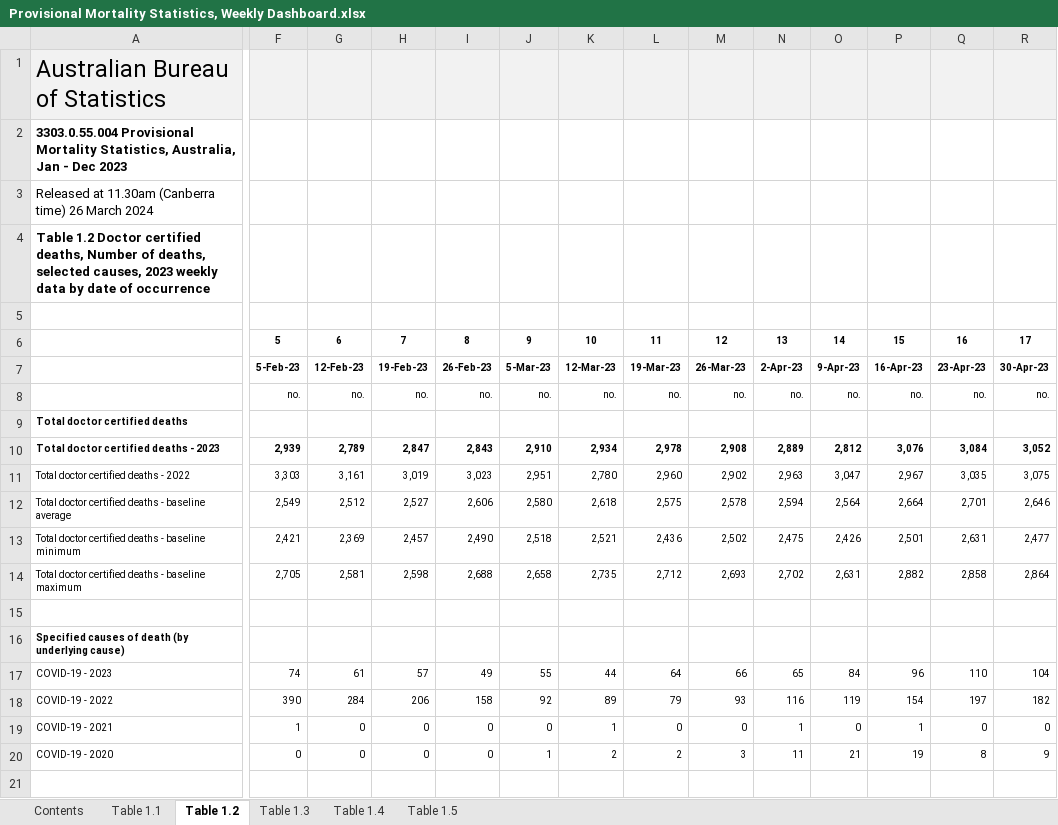
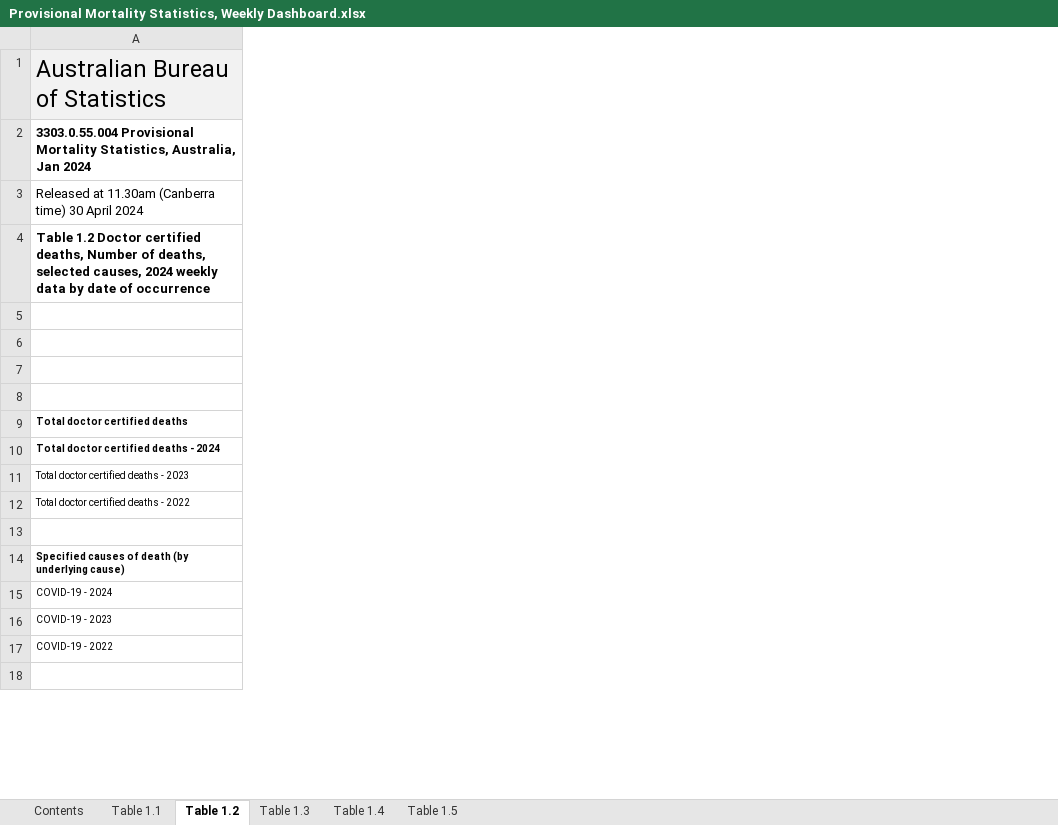
Before and after one commit to Mike-Honey/covid-19-au-vaccinations, an Excel workbook: Provisional Mortality Statistics, Weekly Dashboard.xlsx, sheet Table 1.2, drawn as a sheet; only a part is shown, gaps mark what is left out; values as stored, in another font and other column widths than the file's, no borders; charts and pictures not drawn; removed rows and columns are numbered as before the commit, all else as after; rows hold the shown columns only; the diff covers the shown part only; the diff names each change by its address in the sheet, - before the commit and + after, or states it on an @@ line.

Commit message:
Add files via upload
April 2024 update from ABS

```diff
--- a/Provisional Mortality Statistics, Weekly Dashboard.xlsx (sheet Table 1.2)
+++ b/Provisional Mortality Statistics, Weekly Dashboard.xlsx (sheet Table 1.2)
-column F, row 6: 5; rows 8-11: no. |  | 2,939 | 3,303; rows 17-18: 74 | 390
-column G, row 6: 6; rows 8-11: no. |  | 2,789 | 3,161; rows 17-18: 61 | 284
-column H, row 6: 7; rows 8-11: no. |  | 2,847 | 3,019; rows 17-18: 57 | 206
-column I, row 6: 8; rows 8-11: no. |  | 2,843 | 3,023; rows 17-18: 49 | 158
-column J, row 6: 9; rows 8-11: no. |  | 2,910 | 2,951; rows 17-18: 55 | 92
-column K, row 6: 10; rows 8-11: no. |  | 2,934 | 2,780; rows 17-18: 44 | 89
-column L, row 6: 11; rows 8-11: no. |  | 2,978 | 2,960; rows 17-18: 64 | 79
-column M, row 6: 12; rows 8-11: no. |  | 2,908 | 2,902; rows 17-18: 66 | 93
-column N, row 6: 13; rows 8-11: no. |  | 2,889 | 2,963; rows 17-18: 65 | 116
-column O, row 6: 14; rows 8-11: no. |  | 2,812 | 3,047; rows 17-18: 84 | 119
-column P, row 6: 15; rows 8-11: no. |  | 3,076 | 2,967; rows 17-18: 96 | 154
-column Q, row 6: 16; rows 8-11: no. |  | 3,084 | 3,035; rows 17-18: 110 | 197
-column R, row 6: 17; rows 8-11: no. |  | 3,052 | 3,075; rows 17-18: 104 | 182
-A2: …Australia, Jan - Dec 2023
+A2: …Australia, Jan 2024
-A3: …(Canberra time) 26 March 2024
+A3: …(Canberra time) 30 April 2024
-A4: …selected causes, 2023 weekly data…
+A4: …selected causes, 2024 weekly data…
-row 7:  | 5-Feb-23 | 12-Feb-23 | 19-Feb-23 | 26-Feb-23 | 5-Mar-23 | 12-Mar-23 | 19-Mar-23 | 26-Mar-23 | 2-Apr-23 | 9-Apr-23 | 16-Apr-23 | 23-Apr-23 | 30-Apr-23
+row 7: (empty)
+row 10: Total doctor certified deaths - 2024
-A11 bold: on
+A11 bold: off
-row 12: Total doctor certified deaths - baseline average | 2,549 | 2,512 | 2,527 | 2,606 | 2,580 | 2,618 | 2,575 | 2,578 | 2,594 | 2,564 | 2,664 | 2,701 | 2,646
-row 13: Total doctor certified deaths - baseline minimum | 2,421 | 2,369 | 2,457 | 2,490 | 2,518 | 2,521 | 2,436 | 2,502 | 2,475 | 2,426 | 2,501 | 2,631 | 2,477
-row 14: Total doctor certified deaths - baseline maximum | 2,705 | 2,581 | 2,598 | 2,688 | 2,658 | 2,735 | 2,712 | 2,693 | 2,702 | 2,631 | 2,882 | 2,858 | 2,864
+row 15: COVID-19 - 2024
-row 19: COVID-19 - 2021 | 1 | 0 | 0 | 0 | 0 | 1 | 0 | 0 | 1 | 0 | 1 | 0 | 0
-row 20: COVID-19 - 2020 | 0 | 0 | 0 | 0 | 1 | 2 | 2 | 3 | 11 | 21 | 19 | 8 | 9
```
Also changed, not shown: 10 added rows, 12 removed rows, 36 removed columns, 23 edited cells, cell formats and merged cells elsewhere in this sheet, sheet Table 1.1, sheet Table 1.5, sheet Table 1.3, sheet Table 1.4, sheet Contents, charts or pictures.
